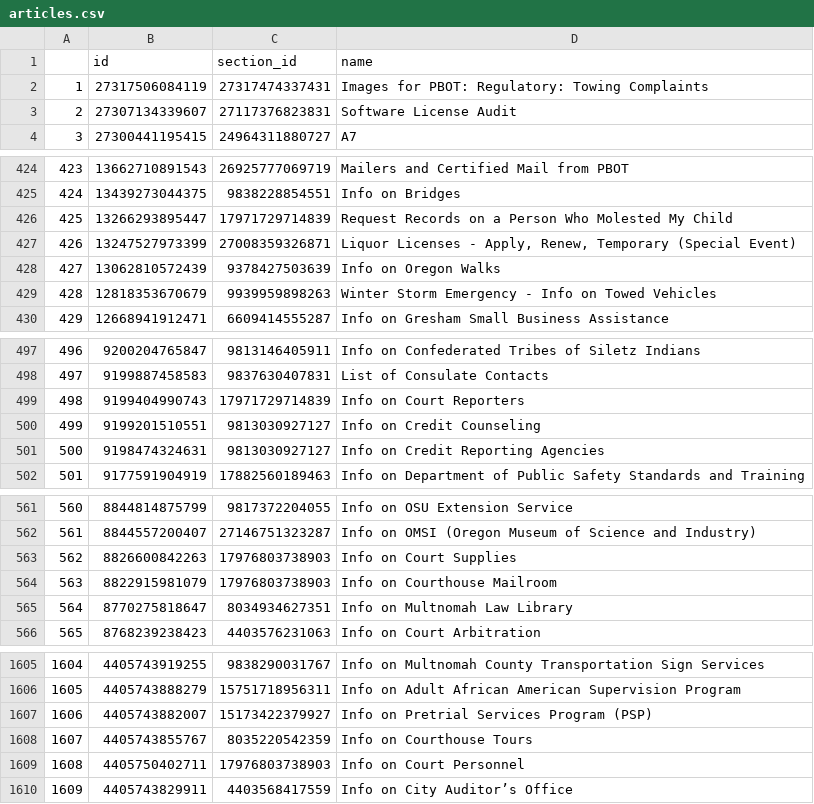
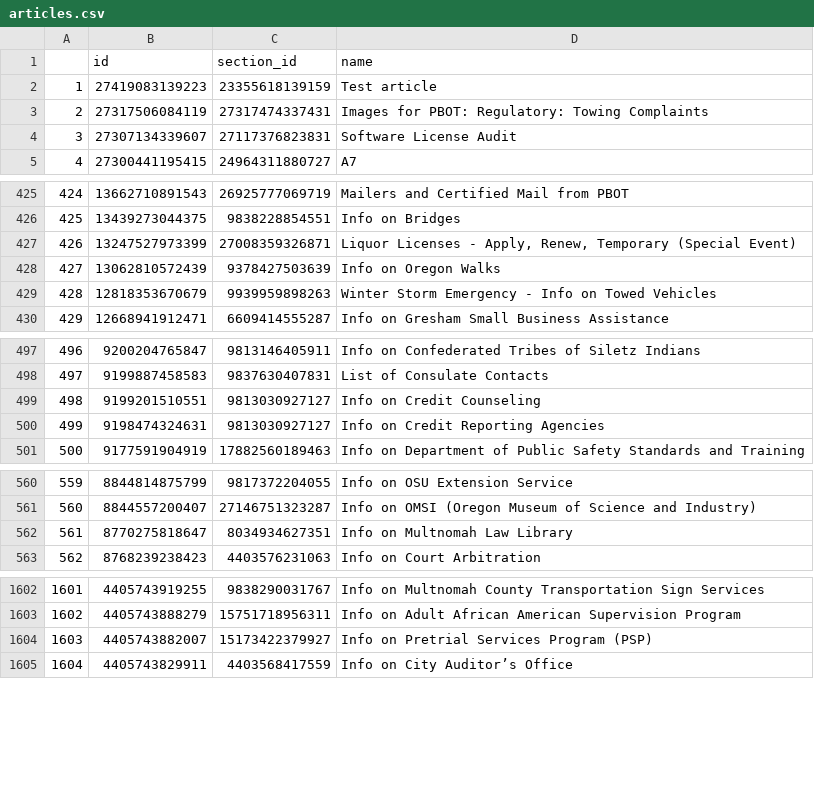
Before and after one commit to eGovPDX/zendesk-data-analysis, a CSV file: data/articles.csv, drawn as a sheet; only a part is shown, gaps mark what is left out; removed rows and columns are numbered as before the commit, all else as after; the diff names each change by its address in the sheet, - before the commit and + after, or states it on an @@ line.

```diff
--- a/data/articles.csv
+++ b/data/articles.csv
+row 2: 1 | 27419083139223 | 23355618139159 | Test article
@@ column A renumbered from row 3 down @@
-row 426: 425 | 13266293895447 | 17971729714839 | Request Records on a Person Who Molested My Child
-row 499: 498 | 9199404990743 | 17971729714839 | Info on Court Reporters
-row 563: 562 | 8826600842263 | 17976803738903 | Info on Court Supplies
-row 564: 563 | 8822915981079 | 17976803738903 | Info on Courthouse Mailroom
-row 1608: 1607 | 4405743855767 | 8035220542359 | Info on Courthouse Tours
-row 1609: 1608 | 4405750402711 | 17976803738903 | Info on Court Personnel
```
